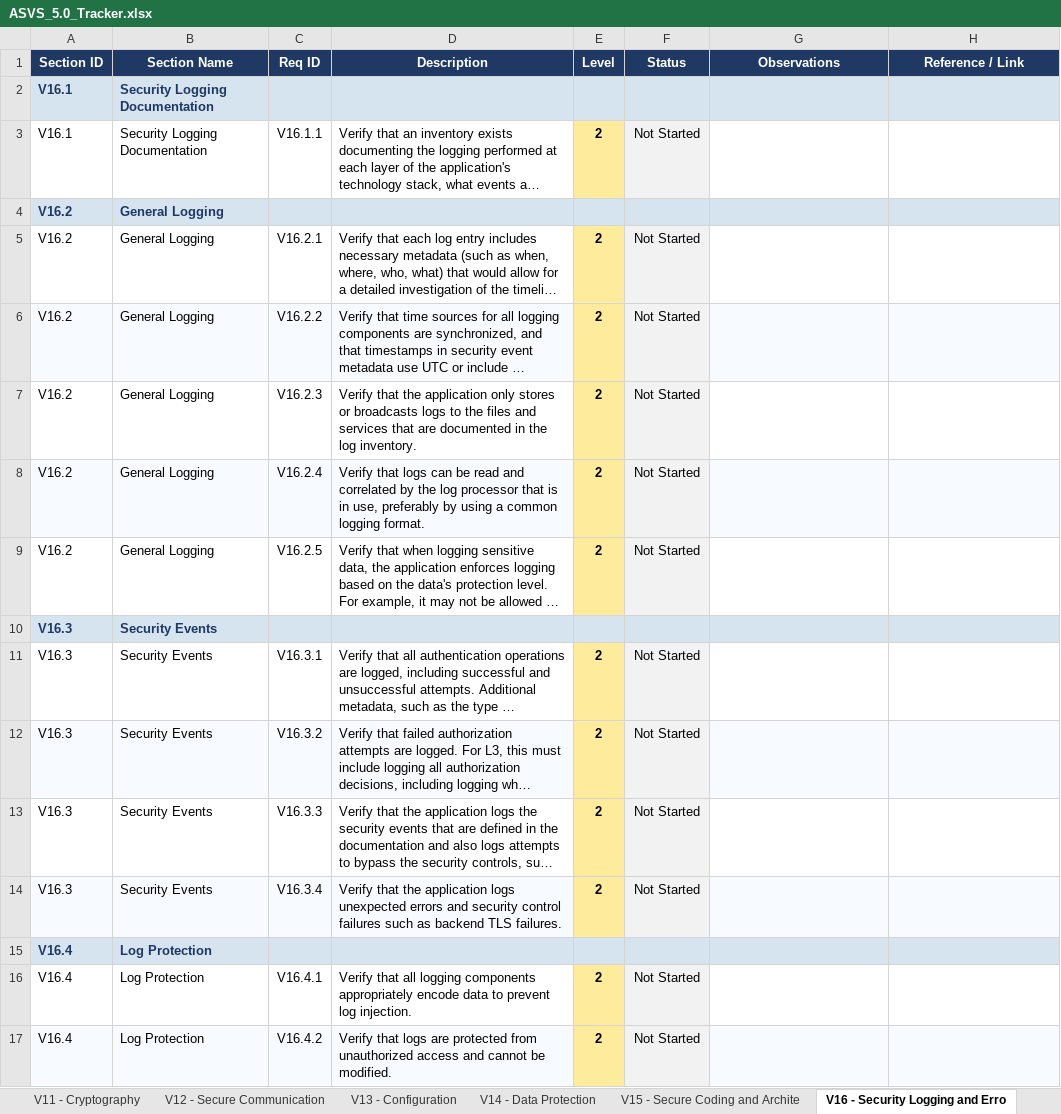
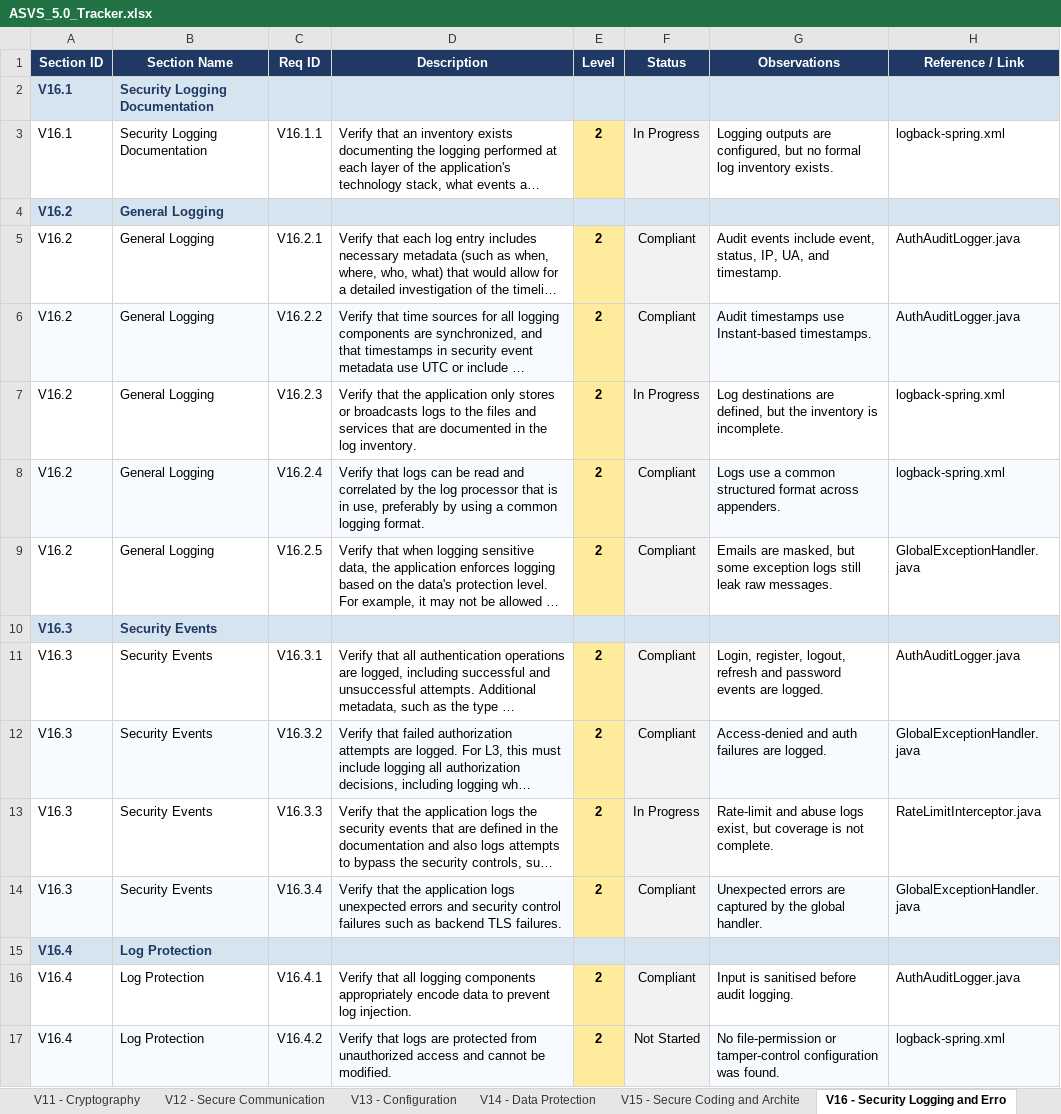
Before and after one commit to mei-desofs/desofs2026-thu_crr_1, an Excel workbook: Deliverables/asvs-assessment/ASVS_5.0_Tracker.xlsx, sheet V16 - Security Logging and Erro, drawn as a sheet; only a part is shown; long unchanged cells end in …; values as stored, in another font and other column widths than the file's, no borders; conditional formats not drawn; the diff covers the shown part only; the diff names each change by its address in the sheet, - before the commit and + after, or states it on an @@ line.

```diff
--- a/Deliverables/asvs-assessment/ASVS_5.0_Tracker.xlsx (sheet V16 - Security Logging and Erro)
+++ b/Deliverables/asvs-assessment/ASVS_5.0_Tracker.xlsx (sheet V16 - Security Logging and Erro)
-F3 (Status): Not Started
+F3 (Status): In Progress
-G3 (Observations): (empty)
+G3 (Observations): Logging outputs are configured, but no formal log inventory exists.
-H3 (Reference / Link): (empty)
+H3 (Reference / Link): logback-spring.xml
-F5:F6 (Status): Not Started
+F5:F6 (Status): Compliant
-G5 (Observations): (empty)
+G5 (Observations): Audit events include event, status, IP, UA, and timestamp.
-H5:H6 (Reference / Link): (empty)
+H5:H6 (Reference / Link): AuthAuditLogger.java
-G6 (Observations): (empty)
+G6 (Observations): Audit timestamps use Instant-based timestamps.
-F7 (Status): Not Started
+F7 (Status): In Progress
-G7 (Observations): (empty)
+G7 (Observations): Log destinations are defined, but the inventory is incomplete.
-H7:H8 (Reference / Link): (empty)
+H7:H8 (Reference / Link): logback-spring.xml
-F8:F9 (Status): Not Started
+F8:F9 (Status): Compliant
-G8 (Observations): (empty)
+G8 (Observations): Logs use a common structured format across appenders.
-G9 (Observations): (empty)
+G9 (Observations): Emails are masked, but some exception logs still leak raw messages.
-H9 (Reference / Link): (empty)
+H9 (Reference / Link): GlobalExceptionHandler.java
-F11:F12 (Status): Not Started
+F11:F12 (Status): Compliant
-G11 (Observations): (empty)
+G11 (Observations): Login, register, logout, refresh and password events are logged.
-H11 (Reference / Link): (empty)
+H11 (Reference / Link): AuthAuditLogger.java
-G12 (Observations): (empty)
+G12 (Observations): Access-denied and auth failures are logged.
-H12 (Reference / Link): (empty)
+H12 (Reference / Link): GlobalExceptionHandler.java
-F13 (Status): Not Started
+F13 (Status): In Progress
-G13 (Observations): (empty)
+G13 (Observations): Rate-limit and abuse logs exist, but coverage is not complete.
-H13 (Reference / Link): (empty)
+H13 (Reference / Link): RateLimitInterceptor.java
-F14 (Status): Not Started
+F14 (Status): Compliant
-G14 (Observations): (empty)
+G14 (Observations): Unexpected errors are captured by the global handler.
-H14 (Reference / Link): (empty)
+H14 (Reference / Link): GlobalExceptionHandler.java
-F16 (Status): Not Started
+F16 (Status): Compliant
-G16 (Observations): (empty)
+G16 (Observations): Input is sanitised before audit logging.
-H16 (Reference / Link): (empty)
+H16 (Reference / Link): AuthAuditLogger.java
-G17 (Observations): (empty)
+G17 (Observations): No file-permission or tamper-control configuration was found.
-H17 (Reference / Link): (empty)
+H17 (Reference / Link): logback-spring.xml
```
Also changed, not shown: 15 edited cells elsewhere in this sheet, sheet Summary, sheet V6 - Authentication, sheet V10 - OAuth and OIDC, sheet V1 - Encoding and Sanitization, sheet V7 - Session Management, sheet V11 - Cryptography, 10 more sheets, charts or pictures.
